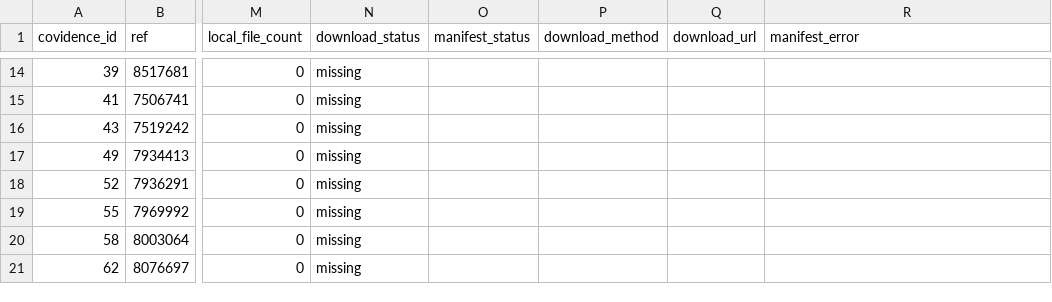
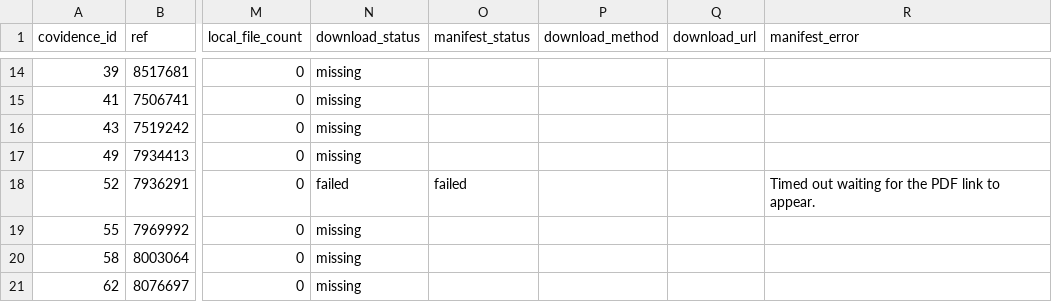
Before and after one commit to ManfrediC/sps-review, a CSV file: data/references/pdf_source_registry.csv, drawn as a sheet; only a part is shown, gaps mark what is left out; the diff covers the shown part only; the diff names each change by its address in the sheet, - before the commit and + after, or states it on an @@ line.

```diff
--- a/data/references/pdf_source_registry.csv
+++ b/data/references/pdf_source_registry.csv
-N18 (download_status): missing
+N18 (download_status): failed
-O18 (manifest_status): (empty)
+O18 (manifest_status): failed
-R18 (manifest_error): (empty)
+R18 (manifest_error): Timed out waiting for the PDF link to appear.
```
Also changed, not shown: 142 edited cells elsewhere in this file, 3 other files.
